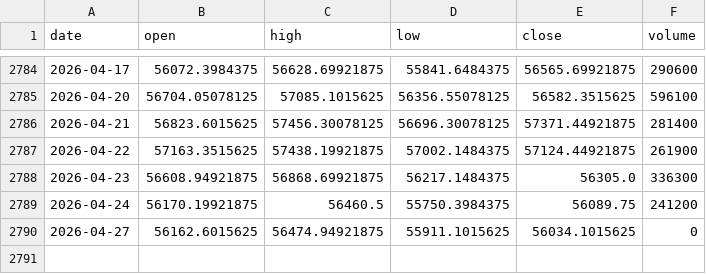
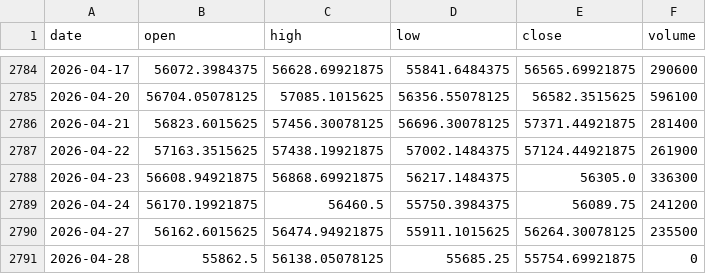
Before and after one commit to pravindev666/David-V666, a CSV file: data/bank_nifty_daily.csv, drawn as a sheet; only a part is shown, gaps mark what is left out.

```diff
--- a/data/bank_nifty_daily.csv
+++ b/data/bank_nifty_daily.csv
@@ -2789,2 +2789,3 @@ date,open,high,low,close,volume
 2026-04-24,56170.19921875,56460.5,55750.3984375,56089.75,241200
-2026-04-27,56162.6015625,56474.94921875,55911.1015625,56034.1015625,0
+2026-04-27,56162.6015625,56474.94921875,55911.1015625,56264.30078125,235500
+2026-04-28,55862.5,56138.05078125,55685.25,55754.69921875,0
```
Also changed, not shown: data/fii_dii_daily.csv, data/nifty_daily.csv, 5 other files.
